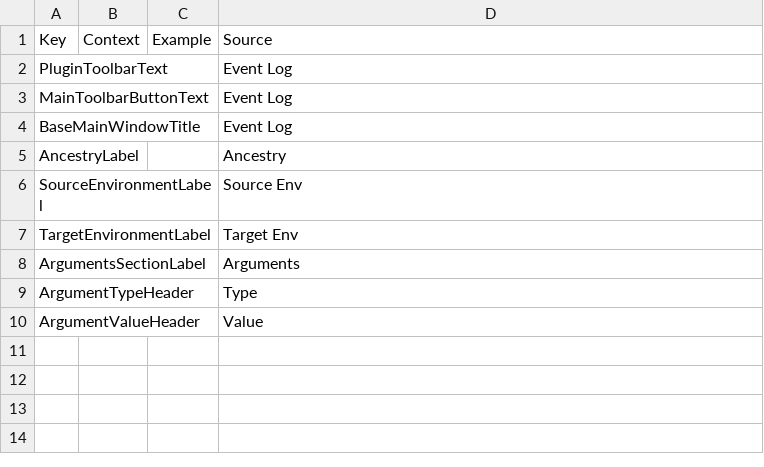
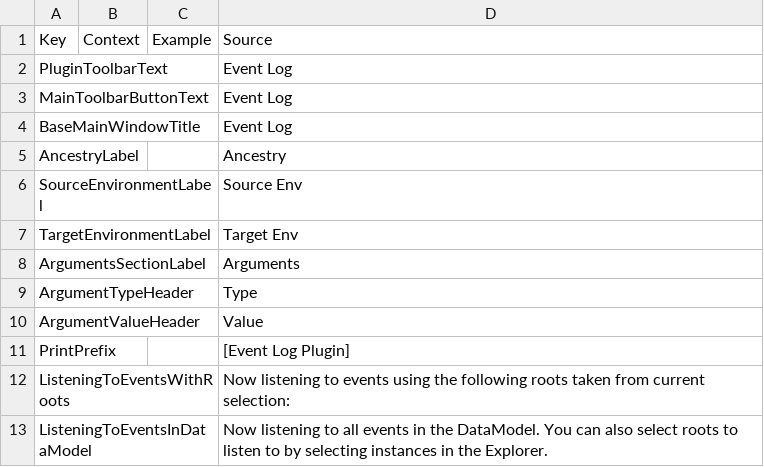
Before and after one commit to Bytebit-Org/event-log-roblox-plugin, a CSV file: src/data/LocalizationTable.csv, drawn as a sheet; the diff names each change by its address in the sheet, - before the commit and + after, or states it on an @@ line.

Commit message:
Use selection, add print statements

```diff
--- a/src/data/LocalizationTable.csv
+++ b/src/data/LocalizationTable.csv
+row 11: PrintPrefix |  |  | [Event Log Plugin]
+row 12: ListeningToEventsWithRoots |  |  | Now listening to events using the following roots taken from current selection:
+row 13: ListeningToEventsInDataModel |  |  | Now listening to all events in the DataModel. You can also select roots to listen to by selecting instances in the Explorer.
```
Also changed, not shown: 2 other files.
